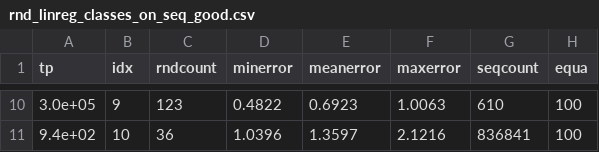
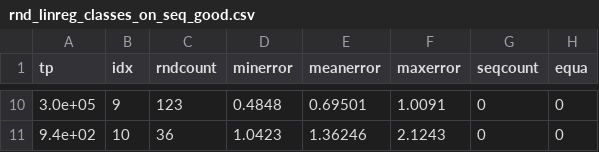
Before and after one commit to Fabse92/BA, a CSV file: Thesis/CSV/error_class/rnd_linreg_classes_on_seq_good.csv, drawn as a sheet; only a part is shown, gaps mark what is left out; the diff covers the shown part only.

```diff
--- a/Thesis/CSV/error_class/rnd_linreg_classes_on_seq_good.csv
+++ b/Thesis/CSV/error_class/rnd_linreg_classes_on_seq_good.csv
@@ -10,2 +10,2 @@ tp,idx,rndcount,minerror,meanerror,maxerror,seqcount,equa
-3.0e+05, 9,   123, 0.4822, 0.6923, 1.0063,   610,100
-9.4e+02,10,    36, 1.0396, 1.3597, 2.1216,836841,100
+3.0e+05, 9,   123, 0.4848, 0.69501, 1.0091,     0,0
+9.4e+02,10,    36, 1.0423, 1.36246, 2.1243,     0,0
```
Also changed, not shown: 5 added rows, 5 removed rows and 18 edited cells elsewhere in this file, Thesis/CSV/error_class/rnd_linreg_classes_on_seq.csv, Thesis/CSV/error_class/seq_linreg_classes_on_rnd_good.csv, 12 other files.
